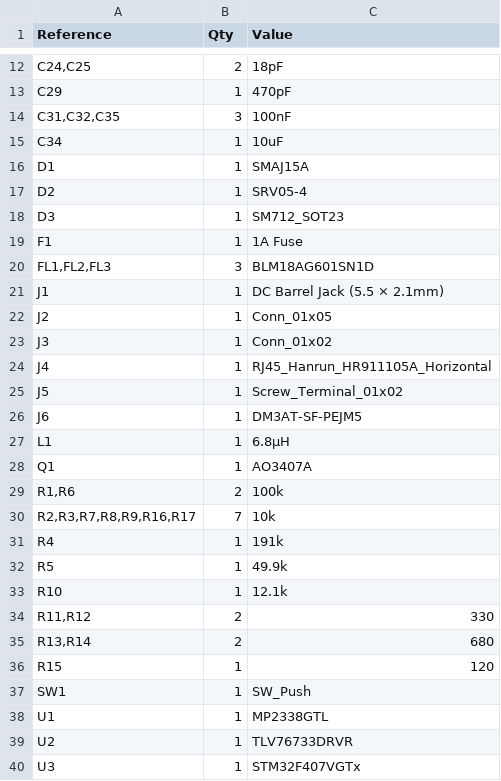
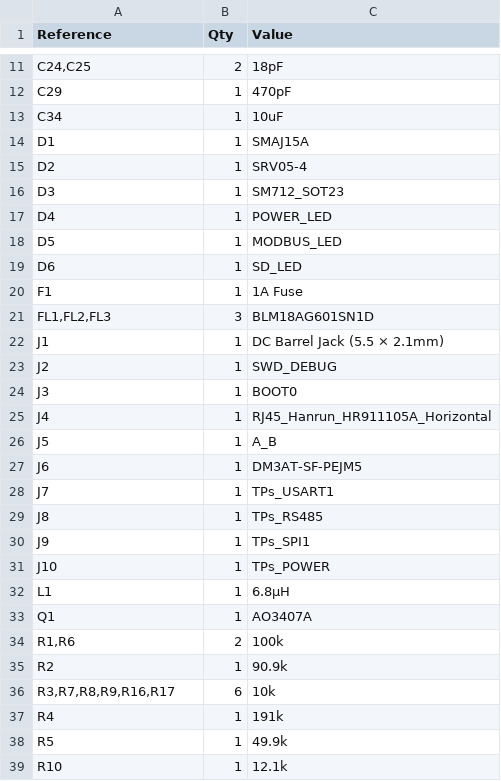
Before and after one commit to An4s0/STM32-Industrial-Edge-Gateway, a CSV file: Hardware/STM32_Industrial_Edge_Gateway_v0.2.0/STM32_Industrial_Edge_Gateway_v0.2.0.csv, drawn as a sheet; only a part is shown, gaps mark what is left out; the shorter side is filled out with more unchanged rows; the diff covers the shown part only.

```diff
--- a/Hardware/STM32_Industrial_Edge_Gateway_v0.2.0/STM32_Industrial_Edge_Gateway_v0.2.0.csv
+++ b/Hardware/STM32_Industrial_Edge_Gateway_v0.2.0/STM32_Industrial_Edge_Gateway_v0.2.0.csv
@@ -13,3 +12,2 @@
 "C29","1","470pF"
-"C31,C32,C35","3","100nF"
 "C34","1","10uF"
@@ -18,2 +16,5 @@
 "D3","1","SM712_SOT23"
+"D4","1","POWER_LED"
+"D5","1","MODBUS_LED"
+"D6","1","SD_LED"
 "F1","1","1A Fuse"
@@ -21,7 +22,11 @@
 "J1","1","DC Barrel Jack (5.5 × 2.1mm)"
-"J2","1","Conn_01x05"
-"J3","1","Conn_01x02"
+"J2","1","SWD_DEBUG"
+"J3","1","BOOT0"
 "J4","1","RJ45_Hanrun_HR911105A_Horizontal"
-"J5","1","Screw_Terminal_01x02"
+"J5","1","A_B"
 "J6","1","DM3AT-SF-PEJM5"
+"J7","1","TPs_USART1"
+"J8","1","TPs_RS485"
+"J9","1","TPs_SPI1"
+"J10","1","TPs_POWER"
 "L1","1","6.8μH"
@@ -29,3 +34,4 @@
 "R1,R6","2","100k"
-"R2,R3,R7,R8,R9,R16,R17","7","10k"
+"R2","1","90.9k"
+"R3,R7,R8,R9,R16,R17","6","10k"
 "R4","1","191k"
@@ -33,2 +39 @@
 "R10","1","12.1k"
-"R11,R12","2","330"
```
Also changed, not shown: 2 added rows, 2 removed rows and 2 edited cells elsewhere in this file, 3 other files.
